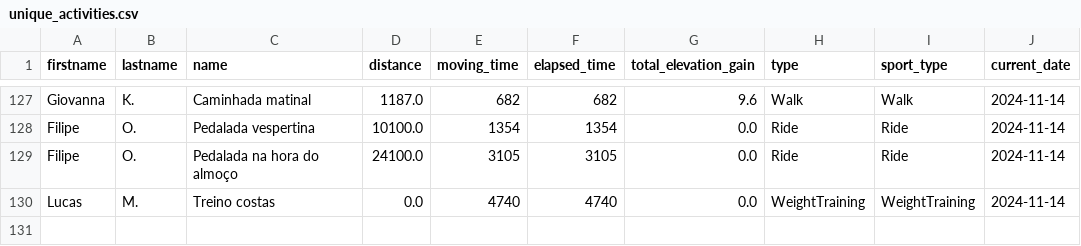
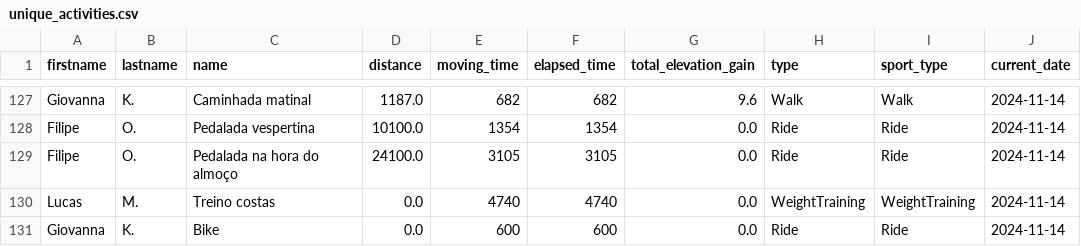
Before and after one commit to test7373/python-strava-champion, a CSV file: unique_activities.csv, drawn as a sheet; only a part is shown, gaps mark what is left out.

```diff
--- a/unique_activities.csv
+++ b/unique_activities.csv
@@ -130 +130,2 @@ Filipe,O.,Pedalada na hora do almoço,24100.0,3105,3105,0.0,Ride,Ride,2024-11-14
 Lucas,M.,Treino costas,0.0,4740,4740,0.0,WeightTraining,WeightTraining,2024-11-14
+Giovanna,K.,Bike,0.0,600,600,0.0,Ride,Ride,2024-11-14
```
Also changed, not shown: participant_scores_with_details.csv, unique_activities_old.csv, 1 other file.
